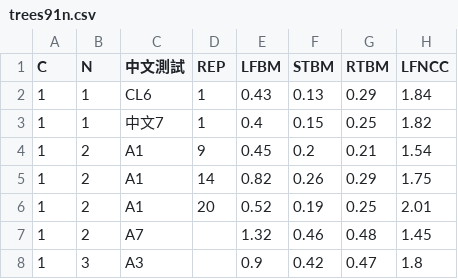
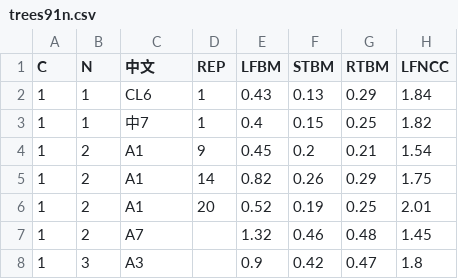
Before and after one commit to dudugoo/myproject, a CSV file: trees91n.csv, drawn as a sheet; only a part is shown; the diff names each change by its address in the sheet, - before the commit and + after, or states it on an @@ line.

```diff
--- a/trees91n.csv
+++ b/trees91n.csv
-C1: 中文測試
+C1: 中文
-C3 (中文): 中文7
+C3 (中文): 中7
```
Also changed, not shown: 2 other files.
